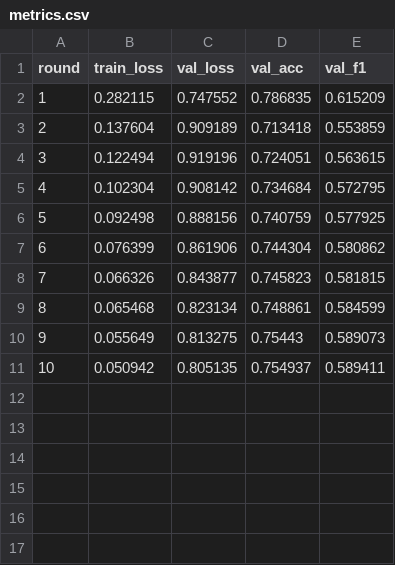
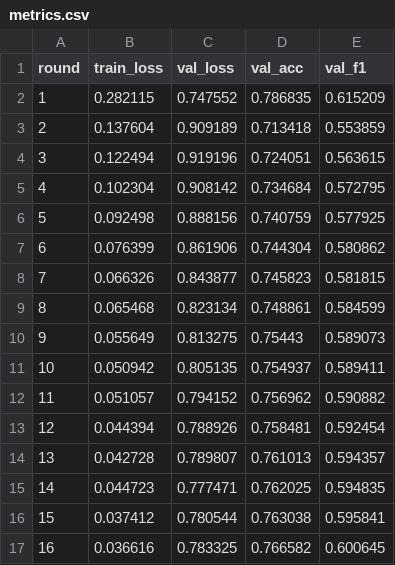
Before and after one commit to tiutiutiu666/kidney-fl-skripsi, a CSV file: results/alpha_0.1/fold_4/metrics.csv, drawn as a sheet; the diff names each change by its address in the sheet, - before the commit and + after, or states it on an @@ line.

Commit message:
Tambah README, skrip distribusi partisi, dan hasil eksperimen alpha 0.1

```diff
--- a/results/alpha_0.1/fold_4/metrics.csv
+++ b/results/alpha_0.1/fold_4/metrics.csv
+row 12: 11 | 0.051057 | 0.794152 | 0.756962 | 0.590882
+row 13: 12 | 0.044394 | 0.788926 | 0.758481 | 0.592454
+row 14: 13 | 0.042728 | 0.789807 | 0.761013 | 0.594357
+row 15: 14 | 0.044723 | 0.777471 | 0.762025 | 0.594835
+row 16: 15 | 0.037412 | 0.780544 | 0.763038 | 0.595841
+row 17: 16 | 0.036616 | 0.783325 | 0.766582 | 0.600645
```
Also changed, not shown: 12 other files.
